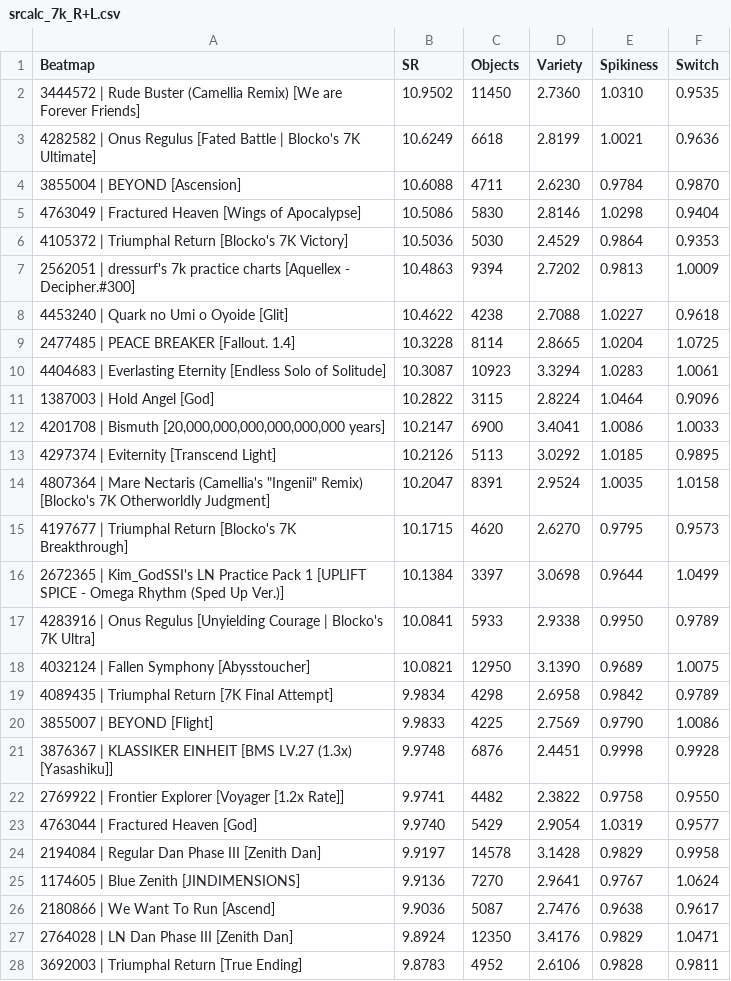
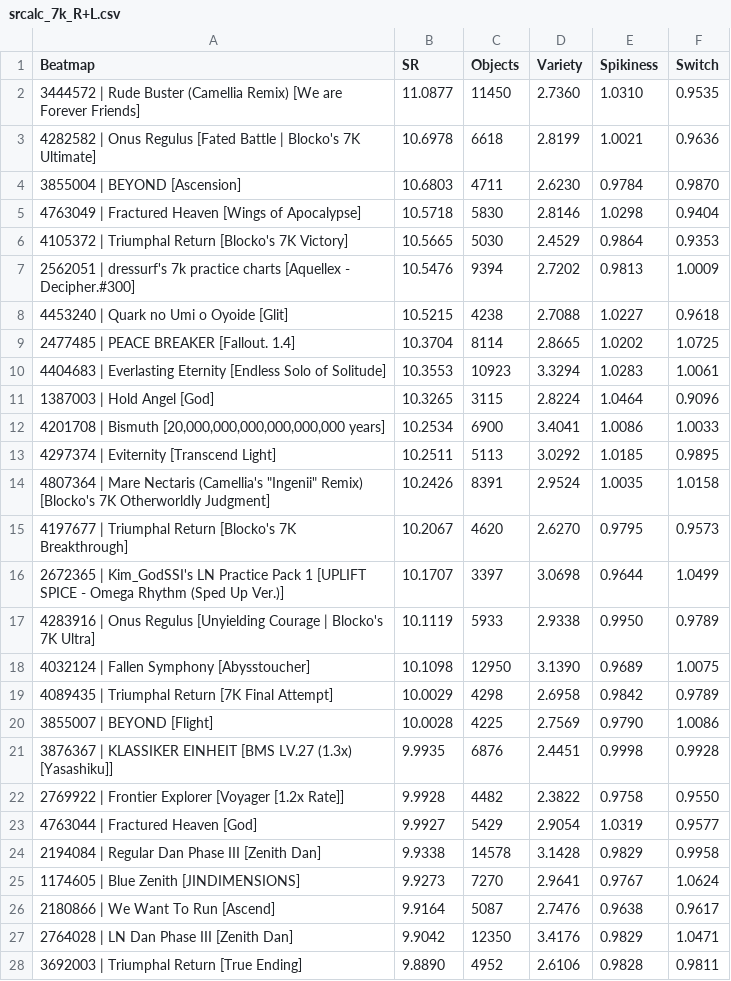
Before and after one commit to sunnyxxy/Star-Rating-Rebirth, a CSV file: Results/srcalc_7k_R+L.csv, drawn as a sheet; only a part is shown; the diff covers the shown part only.

```diff
--- a/Results/srcalc_7k_R+L.csv
+++ b/Results/srcalc_7k_R+L.csv
@@ -1,28 +1,28 @@
 Beatmap,SR,Objects,Variety,Spikiness,Switch
-3444572 | Rude Buster (Camellia Remix) [We are Forever Friends],10.9502,11450,2.7360,1.0310,0.9535
-4282582 | Onus Regulus [Fated Battle | Blocko's 7K Ultimate],10.6249,6618,2.8199,1.0021,0.9636
-3855004 | BEYOND [Ascension],10.6088,4711,2.6230,0.9784,0.9870
-4763049 | Fractured Heaven [Wings of Apocalypse],10.5086,5830,2.8146,1.0298,0.9404
-4105372 | Triumphal Return [Blocko's 7K Victory],10.5036,5030,2.4529,0.9864,0.9353
-2562051 | dressurf's 7k practice charts [Aquellex - Decipher.#300],10.4863,9394,2.7202,0.9813,1.0009
-4453240 | Quark no Umi o Oyoide [Glit],10.4622,4238,2.7088,1.0227,0.9618
-2477485 | PEACE BREAKER [Fallout. 1.4],10.3228,8114,2.8665,1.0204,1.0725
-4404683 | Everlasting Eternity [Endless Solo of Solitude],10.3087,10923,3.3294,1.0283,1.0061
-1387003 | Hold Angel [God],10.2822,3115,2.8224,1.0464,0.9096
-"4201708 | Bismuth [20,000,000,000,000,000,000 years]",10.2147,6900,3.4041,1.0086,1.0033
-4297374 | Eviternity [Transcend Light],10.2126,5113,3.0292,1.0185,0.9895
-"4807364 | Mare Nectaris (Camellia's ""Ingenii"" Remix) [Blocko's 7K Otherworldly Judgment]",10.2047,8391,2.9524,1.0035,1.0158
-4197677 | Triumphal Return [Blocko's 7K Breakthrough],10.1715,4620,2.6270,0.9795,0.9573
-2672365 | Kim_GodSSI's LN Practice Pack 1 [UPLIFT SPICE - Omega Rhythm (Sped Up Ver.)],10.1384,3397,3.0698,0.9644,1.0499
-4283916 | Onus Regulus [Unyielding Courage | Blocko's 7K Ultra],10.0841,5933,2.9338,0.9950,0.9789
-4032124 | Fallen Symphony [Abysstoucher],10.0821,12950,3.1390,0.9689,1.0075
-4089435 | Triumphal Return [7K Final Attempt],9.9834,4298,2.6958,0.9842,0.9789
-3855007 | BEYOND [Flight],9.9833,4225,2.7569,0.9790,1.0086
-3876367 | KLASSIKER EINHEIT [BMS LV.27 (1.3x) [Yasashiku]],9.9748,6876,2.4451,0.9998,0.9928
-2769922 | Frontier Explorer [Voyager [1.2x Rate]],9.9741,4482,2.3822,0.9758,0.9550
-4763044 | Fractured Heaven [God],9.9740,5429,2.9054,1.0319,0.9577
-2194084 | Regular Dan Phase III [Zenith Dan],9.9197,14578,3.1428,0.9829,0.9958
-1174605 | Blue Zenith [JINDIMENSIONS],9.9136,7270,2.9641,0.9767,1.0624
-2180866 | We Want To Run [Ascend],9.9036,5087,2.7476,0.9638,0.9617
-2764028 | LN Dan Phase III [Zenith Dan],9.8924,12350,3.4176,0.9829,1.0471
-3692003 | Triumphal Return [True Ending],9.8783,4952,2.6106,0.9828,0.9811
+3444572 | Rude Buster (Camellia Remix) [We are Forever Friends],11.0877,11450,2.7360,1.0310,0.9535
+4282582 | Onus Regulus [Fated Battle | Blocko's 7K Ultimate],10.6978,6618,2.8199,1.0021,0.9636
+3855004 | BEYOND [Ascension],10.6803,4711,2.6230,0.9784,0.9870
+4763049 | Fractured Heaven [Wings of Apocalypse],10.5718,5830,2.8146,1.0298,0.9404
+4105372 | Triumphal Return [Blocko's 7K Victory],10.5665,5030,2.4529,0.9864,0.9353
+2562051 | dressurf's 7k practice charts [Aquellex - Decipher.#300],10.5476,9394,2.7202,0.9813,1.0009
+4453240 | Quark no Umi o Oyoide [Glit],10.5215,4238,2.7088,1.0227,0.9618
+2477485 | PEACE BREAKER [Fallout. 1.4],10.3704,8114,2.8665,1.0202,1.0725
+4404683 | Everlasting Eternity [Endless Solo of Solitude],10.3553,10923,3.3294,1.0283,1.0061
+1387003 | Hold Angel [God],10.3265,3115,2.8224,1.0464,0.9096
+"4201708 | Bismuth [20,000,000,000,000,000,000 years]",10.2534,6900,3.4041,1.0086,1.0033
+4297374 | Eviternity [Transcend Light],10.2511,5113,3.0292,1.0185,0.9895
+"4807364 | Mare Nectaris (Camellia's ""Ingenii"" Remix) [Blocko's 7K Otherworldly Judgment]",10.2426,8391,2.9524,1.0035,1.0158
+4197677 | Triumphal Return [Blocko's 7K Breakthrough],10.2067,4620,2.6270,0.9795,0.9573
+2672365 | Kim_GodSSI's LN Practice Pack 1 [UPLIFT SPICE - Omega Rhythm (Sped Up Ver.)],10.1707,3397,3.0698,0.9644,1.0499
+4283916 | Onus Regulus [Unyielding Courage | Blocko's 7K Ultra],10.1119,5933,2.9338,0.9950,0.9789
+4032124 | Fallen Symphony [Abysstoucher],10.1098,12950,3.1390,0.9689,1.0075
+4089435 | Triumphal Return [7K Final Attempt],10.0029,4298,2.6958,0.9842,0.9789
+3855007 | BEYOND [Flight],10.0028,4225,2.7569,0.9790,1.0086
+3876367 | KLASSIKER EINHEIT [BMS LV.27 (1.3x) [Yasashiku]],9.9935,6876,2.4451,0.9998,0.9928
+2769922 | Frontier Explorer [Voyager [1.2x Rate]],9.9928,4482,2.3822,0.9758,0.9550
+4763044 | Fractured Heaven [God],9.9927,5429,2.9054,1.0319,0.9577
+2194084 | Regular Dan Phase III [Zenith Dan],9.9338,14578,3.1428,0.9829,0.9958
+1174605 | Blue Zenith [JINDIMENSIONS],9.9273,7270,2.9641,0.9767,1.0624
+2180866 | We Want To Run [Ascend],9.9164,5087,2.7476,0.9638,0.9617
+2764028 | LN Dan Phase III [Zenith Dan],9.9042,12350,3.4176,0.9829,1.0471
+3692003 | Triumphal Return [True Ending],9.8890,4952,2.6106,0.9828,0.9811
```
Also changed, not shown: 5 added rows, 5 removed rows and 25 edited cells elsewhere in this file, 1 other file.
